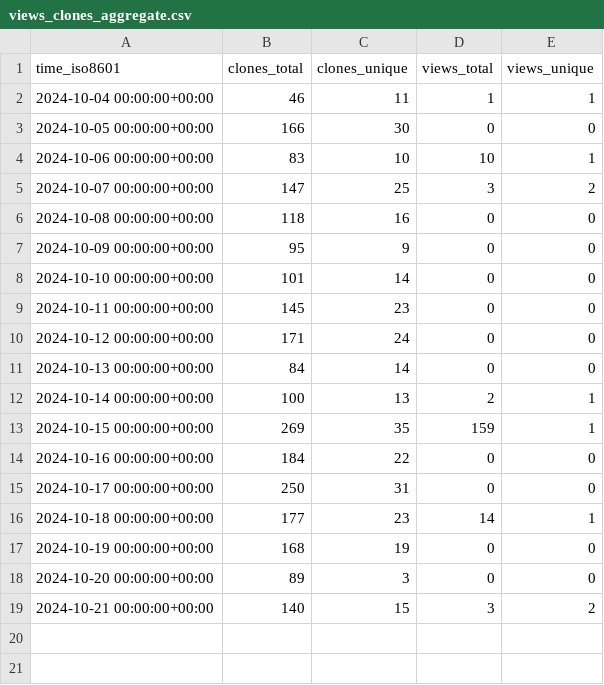
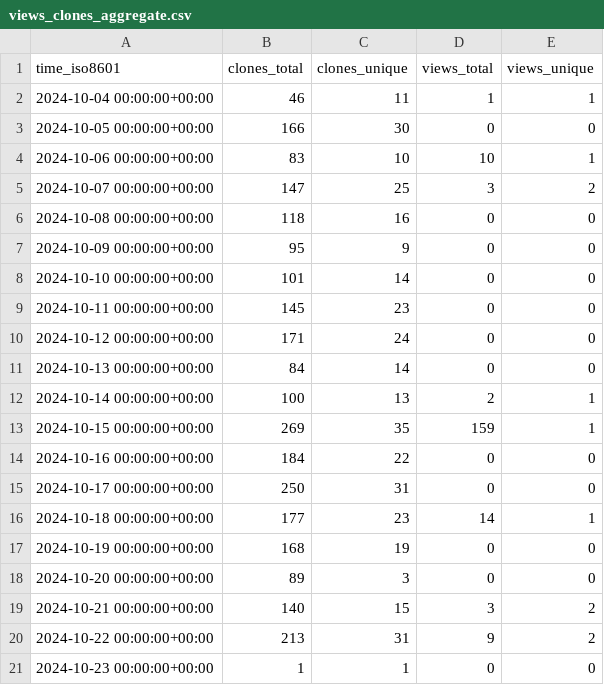
Before and after one commit to khulnasoft-bot/repository-statistics, a CSV file: khulnasoft-lab/malicious-packages/ghrs-data/views_clones_aggregate.csv, drawn as a sheet.

```diff
--- a/khulnasoft-lab/malicious-packages/ghrs-data/views_clones_aggregate.csv
+++ b/khulnasoft-lab/malicious-packages/ghrs-data/views_clones_aggregate.csv
@@ -19 +19,3 @@ time_iso8601,clones_total,clones_unique,views_total,views_unique
 2024-10-21 00:00:00+00:00,140,15,3,2
+2024-10-22 00:00:00+00:00,213,31,9,2
+2024-10-23 00:00:00+00:00,1,1,0,0
```
Also changed, not shown: 1 other file.
